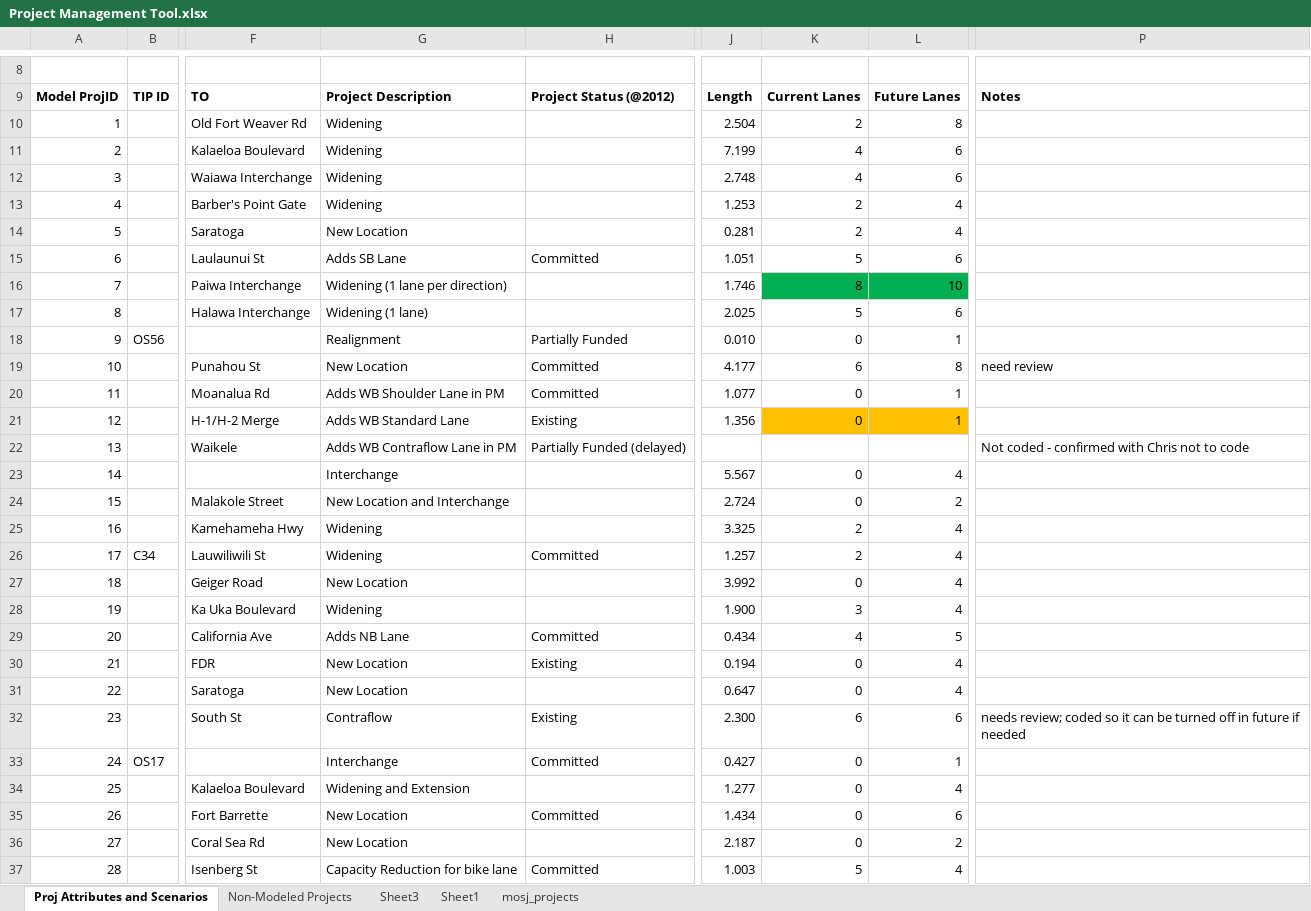
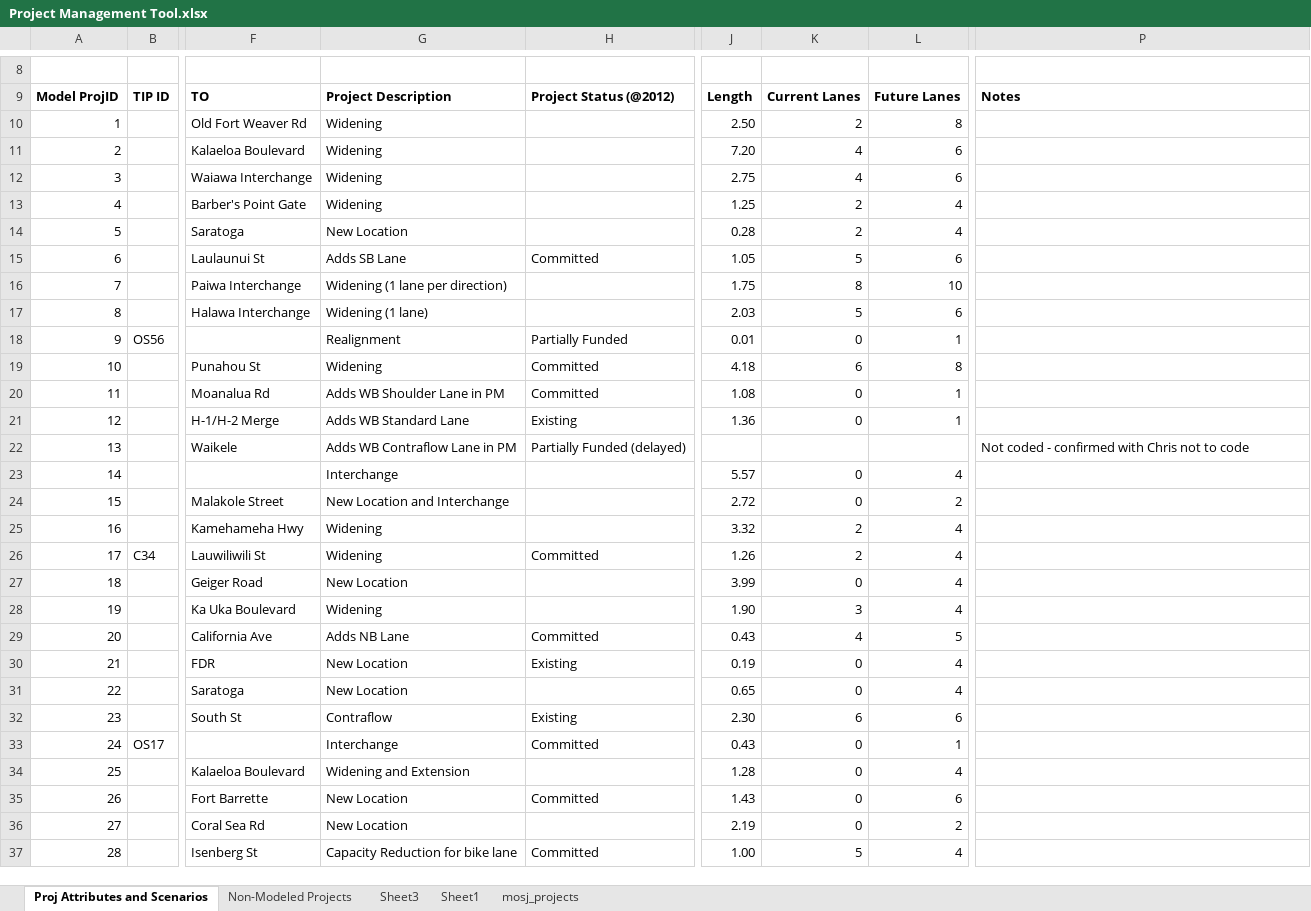
Before and after one commit to OahuMPO/archived_travel_model, an Excel workbook: Project Management Tool.xlsx, sheet Proj Attributes and Scenarios, drawn as a sheet; only a part is shown, gaps mark what is left out; values as stored, in another font and other column widths than the file's, no borders; charts and pictures not drawn; the diff covers the shown part only; the diff names each change by its address in the sheet, - before the commit and + after, or states it on an @@ line.

Commit message:
Resolve review comments

```diff
--- a/Project Management Tool.xlsx (sheet Proj Attributes and Scenarios)
+++ b/Project Management Tool.xlsx (sheet Proj Attributes and Scenarios)
-J10: 2.504
+J10: 2.50
-J11: 7.199
+J11: 7.20
-J12: 2.748
+J12: 2.75
-J13: 1.253
+J13: 1.25
-J14: 0.281
+J14: 0.28
-J15: 1.051
+J15: 1.05
-J16: 1.746
+J16: 1.75
-K16:L16 fill: #00B050
+K16:L16 fill: none
-J17: 2.025
+J17: 2.03
-J18: 0.010
+J18: 0.01
-G19: New Location
+G19: Widening
-J19: 4.177
+J19: 4.18
-P19: need review
+P19: (empty)
-J20: 1.077
+J20: 1.08
-J21: 1.356
+J21: 1.36
-K21:L21 fill: #FFC000
+K21:L21 fill: none
-J23: 5.567
+J23: 5.57
-J24: 2.724
+J24: 2.72
-J25: 3.325
+J25: 3.32
-J26: 1.257
+J26: 1.26
-J27: 3.992
+J27: 3.99
-J28: 1.900
+J28: 1.90
-J29: 0.434
+J29: 0.43
-J30: 0.194
+J30: 0.19
-J31: 0.647
+J31: 0.65
-J32: 2.300
+J32: 2.30
-P32: needs review; coded so it can be turned off in future if needed
+P32: (empty)
-J33: 0.427
+J33: 0.43
-J34: 1.277
+J34: 1.28
-J35: 1.434
+J35: 1.43
-J36: 2.187
+J36: 2.19
-J37: 1.003
+J37: 1.00
```
Also changed, not shown: 2 removed rows, 51 edited cells and cell formats elsewhere in this sheet, sheet Non-Modeled Projects, charts or pictures.
